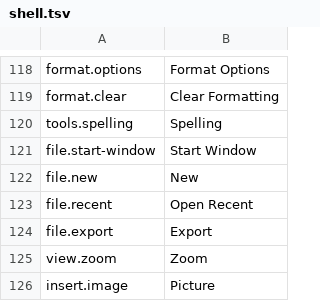
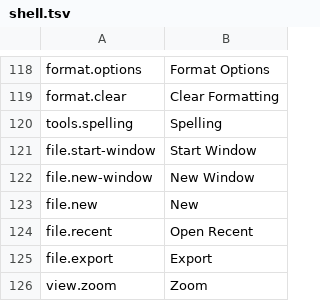
Before and after one commit to masanork/ibis-office, a TSV file: crates/ibis-office-base/i18n/en/shell.tsv, drawn as a sheet; only a part is shown, gaps mark what is left out; the shorter side is filled out with more unchanged rows; the diff names each change by its address in the sheet, - before the commit and + after, or states it on an @@ line.

```diff
--- a/crates/ibis-office-base/i18n/en/shell.tsv
+++ b/crates/ibis-office-base/i18n/en/shell.tsv
+row 122: file.new-window | New Window
```
Also changed, not shown: crates/ibis-office-base/i18n/ja/shell.tsv, 9 other files.
